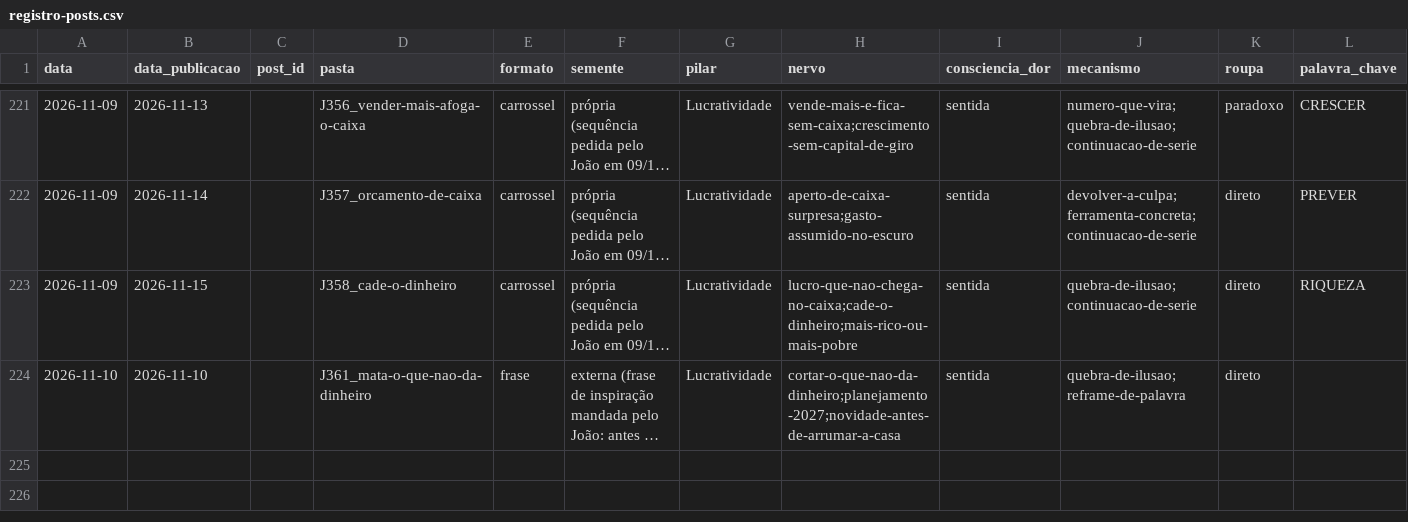
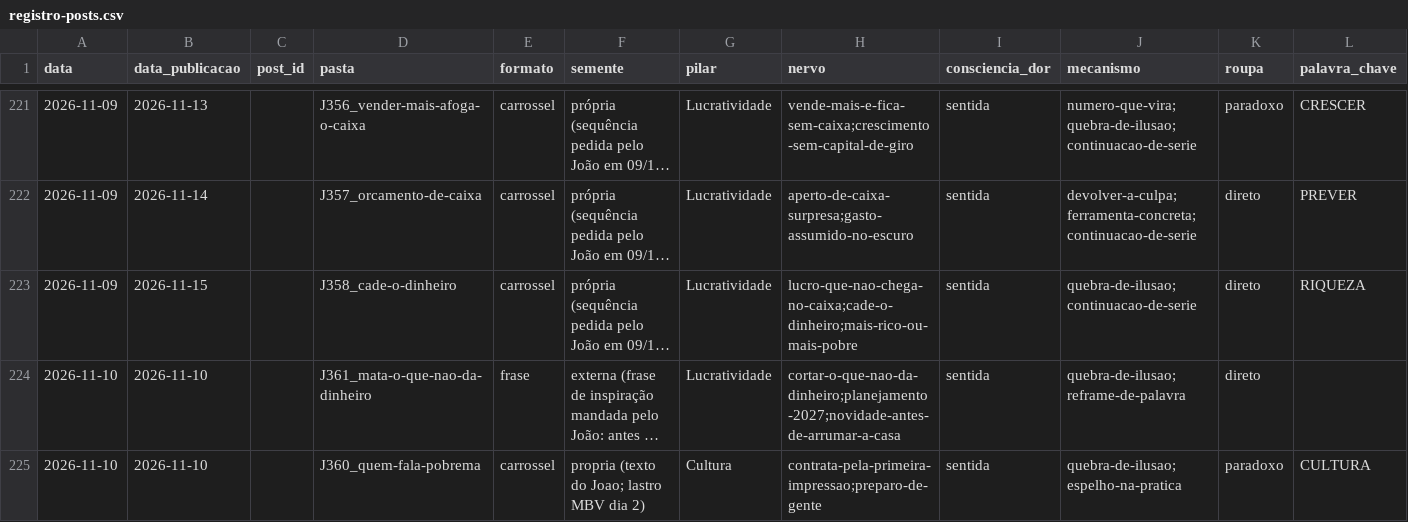
Before and after one commit to treinamentos-tatsuo/conteudo-helio-joao, a CSV file: conteudo/analise/registro-posts.csv, drawn as a sheet; only a part is shown, gaps mark what is left out; long unchanged cells end in …; rows hold the shown columns only; the diff names each change by its address in the sheet, - before the commit and + after, or states it on an @@ line.

```diff
--- a/conteudo/analise/registro-posts.csv
+++ b/conteudo/analise/registro-posts.csv
+row 225: 2026-11-10 | 2026-11-10 |  | J360_quem-fala-pobrema | carrossel | propria (texto do Joao; lastro MBV dia 2) | Cultura | contrata-pela-primeira-impressao;preparo-de-gente | sentida | quebra-de-ilusao;espelho-na-pratica | paradoxo | CULTURA
```
Also changed, not shown: 17 other files.
